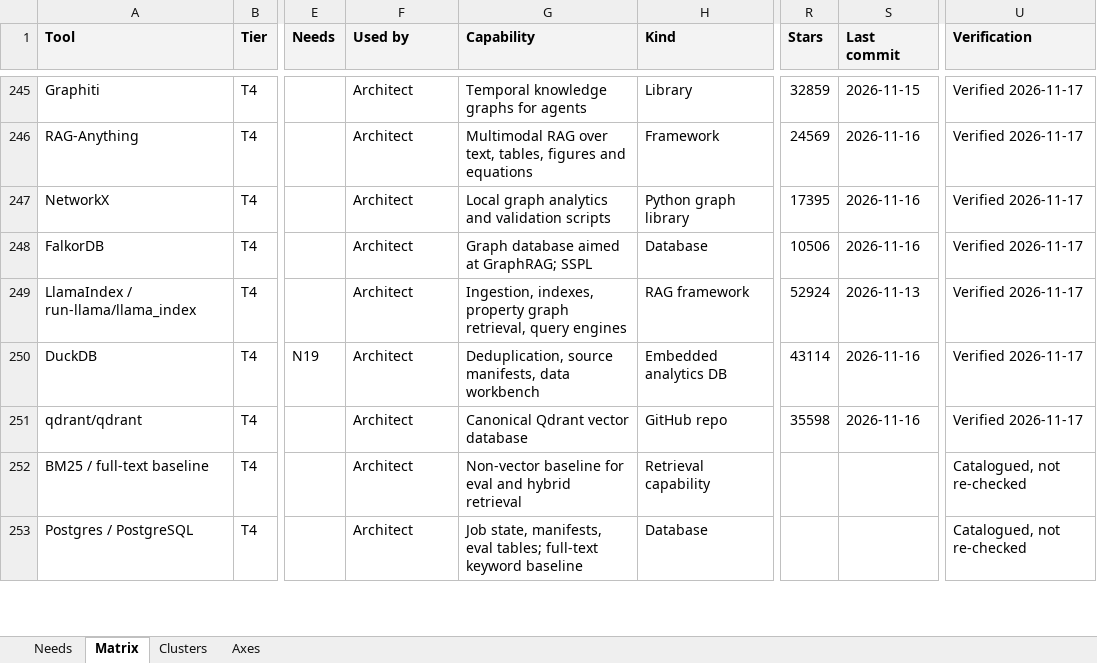
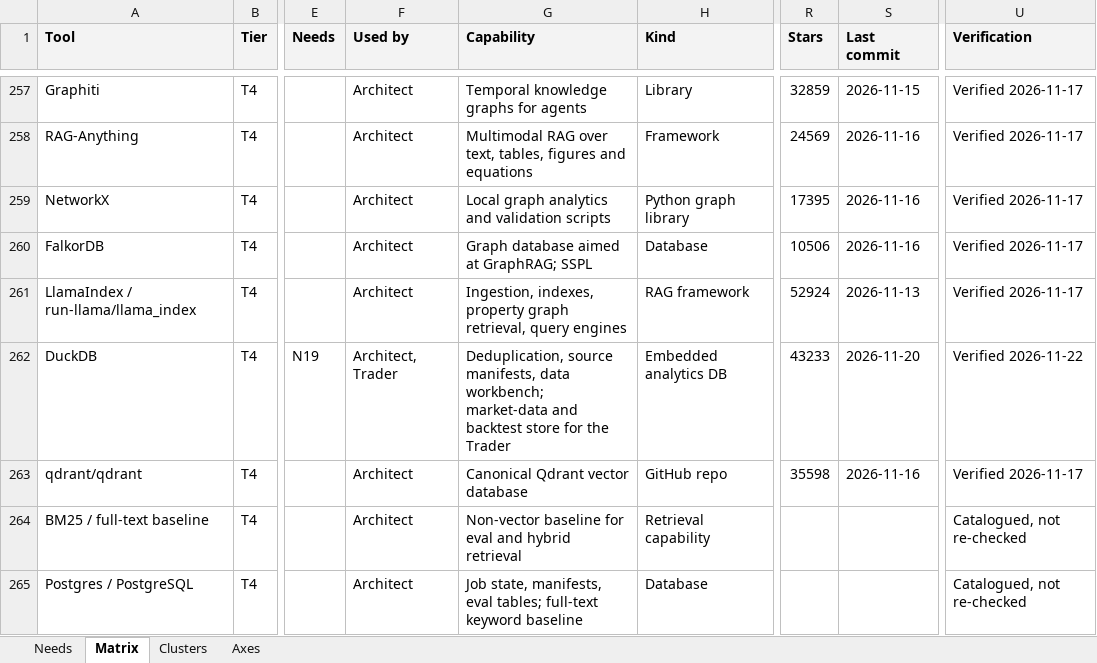
Before and after one commit to JozsefKiss90/roadmap, an Excel workbook: Agentic OS tool matrix.xlsx, sheet Matrix, drawn as a sheet; only a part is shown, gaps mark what is left out; values as stored, in another font and other column widths than the file's, no borders; addresses are those after the commit; the diff covers the shown part only; the diff names each change by its address in the sheet, - before the commit and + after, or states it on an @@ line.

Commit message:
updated trader role

```diff
--- a/Agentic OS tool matrix.xlsx (sheet Matrix)
+++ b/Agentic OS tool matrix.xlsx (sheet Matrix)
-F262 (Used by): Architect
+F262 (Used by): Architect, Trader
-G262 (Capability): …manifests, data workbench
+G262 (Capability): …manifests, data workbench; market-data and backtest store for the Trader
-R262 (Stars): 43114
+R262 (Stars): 43233
-S262 (Last commit): 2026-11-16
+S262 (Last commit): 2026-11-20
-U262 (Verification): Verified 2026-11-17
+U262 (Verification): Verified 2026-11-22
```
Also changed, not shown: 31 added rows, 1 removed row and 14 edited cells elsewhere in this sheet, sheet Clusters, sheet Axes, 16 other files.
